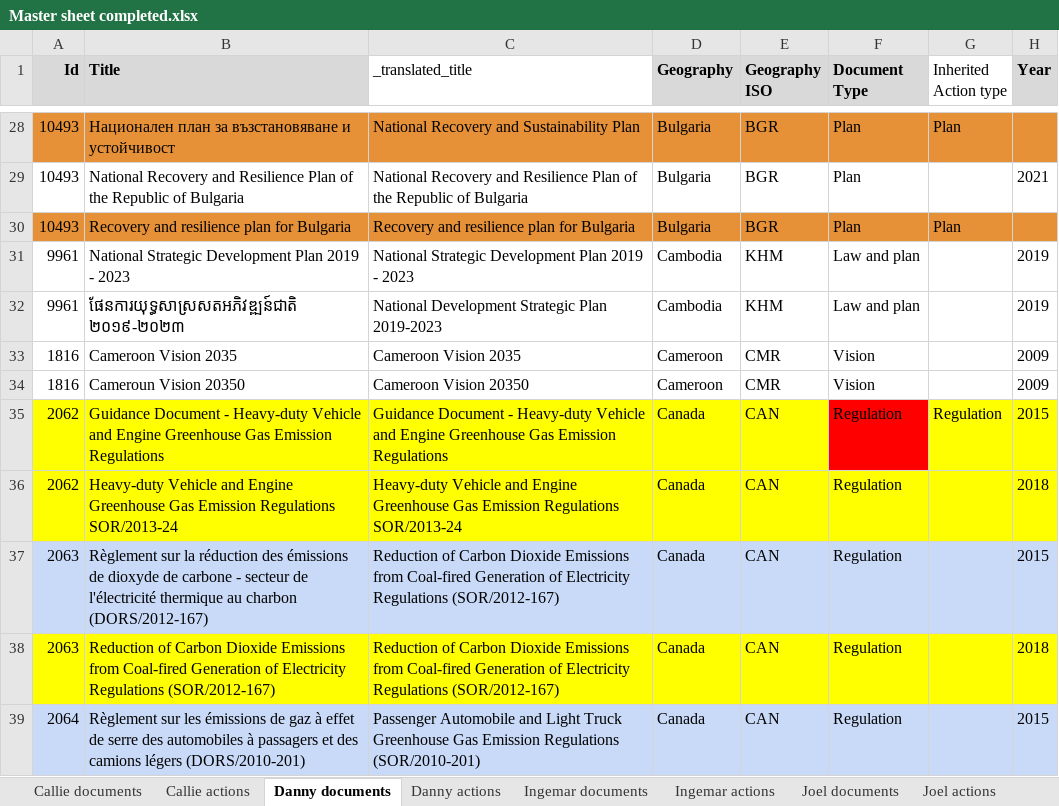
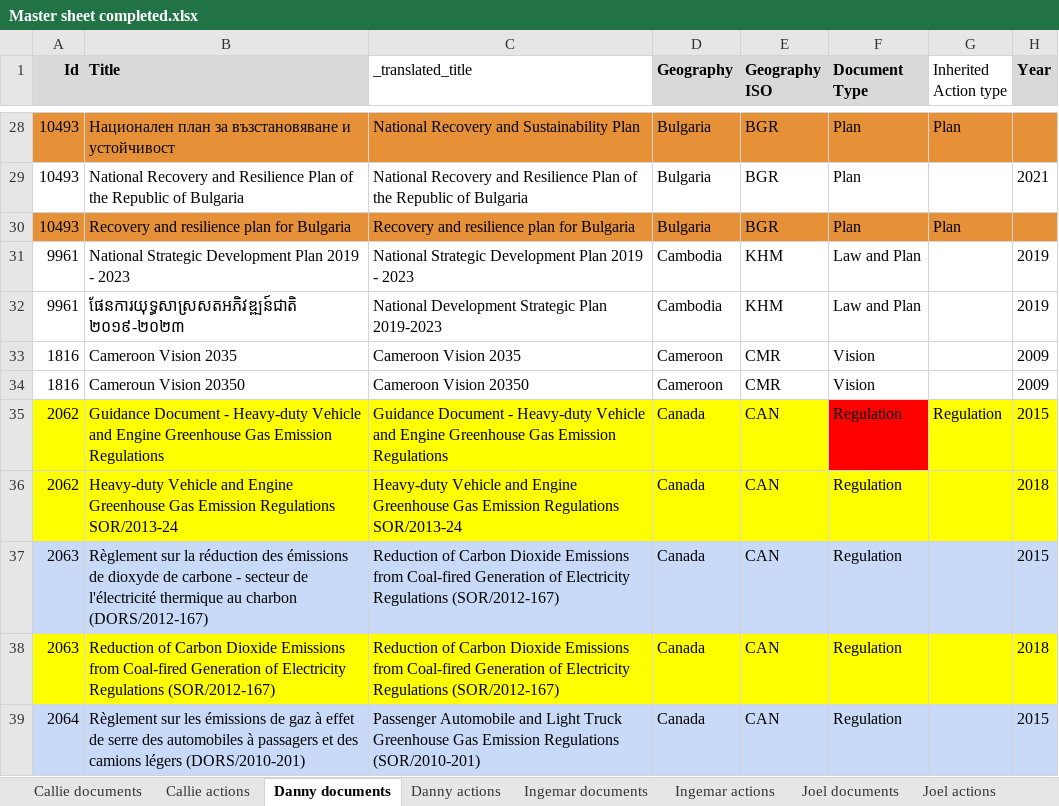
Before and after one commit to climatepolicyradar/navigator, an Excel workbook: loader/data/Master sheet completed.xlsx, sheet Danny documents, drawn as a sheet; only a part is shown, gaps mark what is left out; values as stored, in another font and other column widths than the file's, no borders; charts and pictures not drawn; the diff names each change by its address in the sheet, - before the commit and + after, or states it on an @@ line.

```diff
--- a/loader/data/Master sheet completed.xlsx (sheet Danny documents)
+++ b/loader/data/Master sheet completed.xlsx (sheet Danny documents)
-F31:F32 (Document Type): Law and plan
+F31:F32 (Document Type): Law and Plan
```
Also changed, not shown: sheet Callie documents, sheet _document type values, sheet Paula documents, sheet Marcus documents, sheet Juan documents, sheet Michal documents, 2 more sheets, 5 other files.
